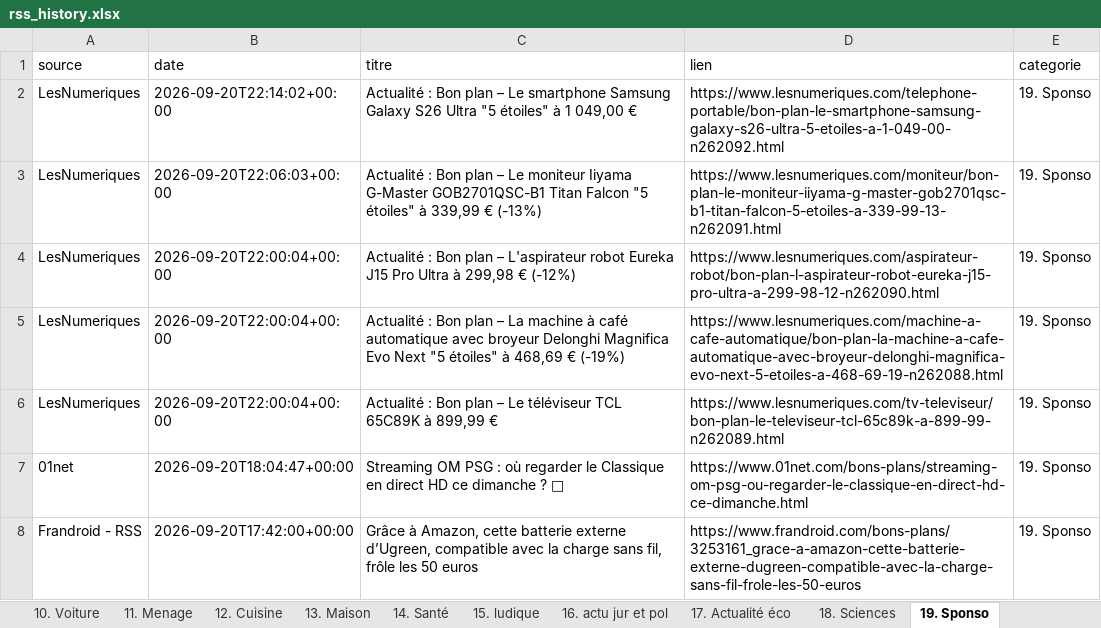
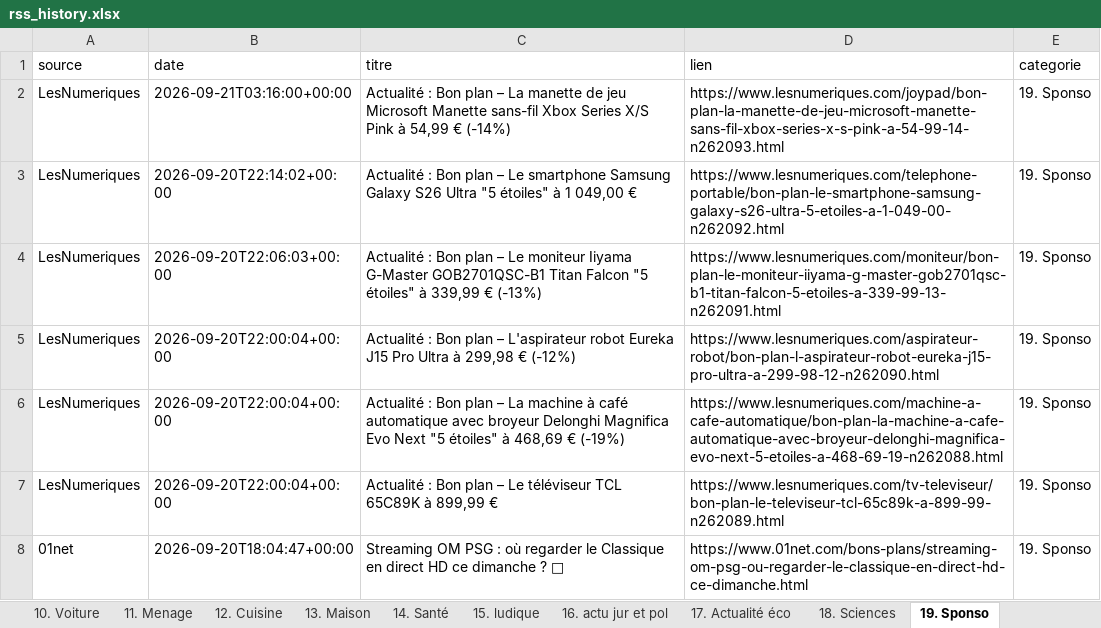
Before and after one commit to djhadef-star/rss-categories, an Excel workbook: output/rss_history.xlsx, sheet 19. Sponso, drawn as a sheet; only a part is shown; the shorter side is filled out with more unchanged rows; values as stored, in another font and other column widths than the file's, no borders; the diff names each change by its address in the sheet, - before the commit and + after, or states it on an @@ line.

```diff
--- a/output/rss_history.xlsx (sheet 19. Sponso)
+++ b/output/rss_history.xlsx (sheet 19. Sponso)
+row 2: LesNumeriques | 2026-09-21T03:16:00+00:00 | Actualité : Bon plan – La manette de jeu Microsoft Manette sans-fil Xbox Series X/S Pink à 54,99 € (-14%) | https://www.lesnumeriques.com/joypad/bon-plan-la-manette-de-jeu-microsoft-manette-sans-fil-xbox-series-x-s-pink-a-54-99-14-n262093.html | 19. Sponso
```
Also changed, not shown: sheet Tous_les_articles, 1 other file.
